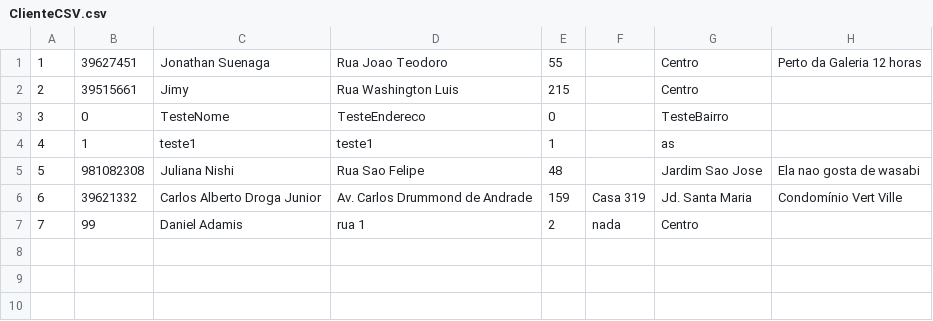
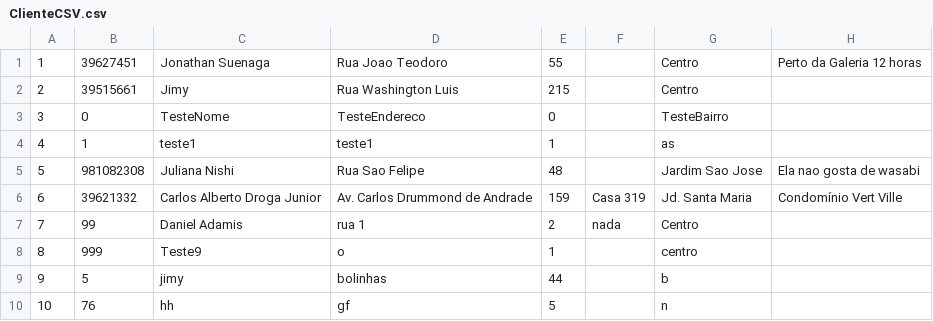
Before and after one commit to Jyunri/SushiFXML, a CSV file: ClienteCSV.csv, drawn as a sheet; the diff names each change by its address in the sheet, - before the commit and + after, or states it on an @@ line.

```diff
--- a/ClienteCSV.csv
+++ b/ClienteCSV.csv
+row 8: 8 | 999 | Teste9 | o | 1 |  | centro
+row 9: 9 | 5 | jimy | bolinhas | 44 |  | b
+row 10: 10 | 76 | hh | gf | 5 |  | n
```
Also changed, not shown: 6 other files.
